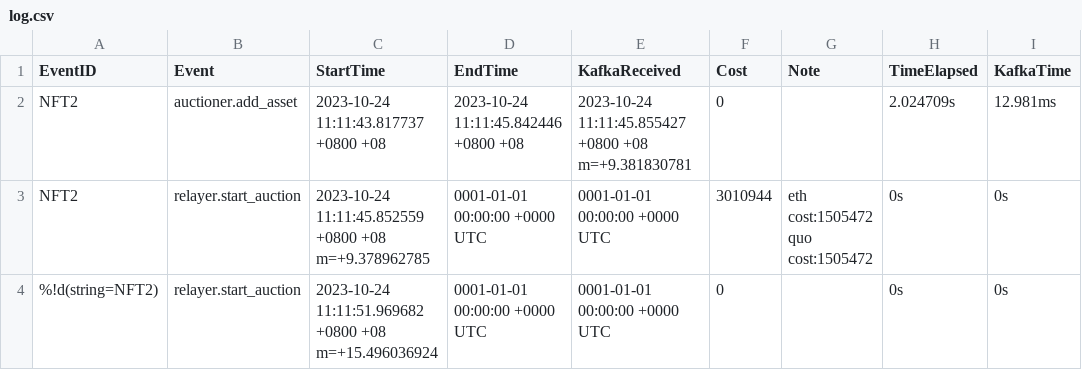
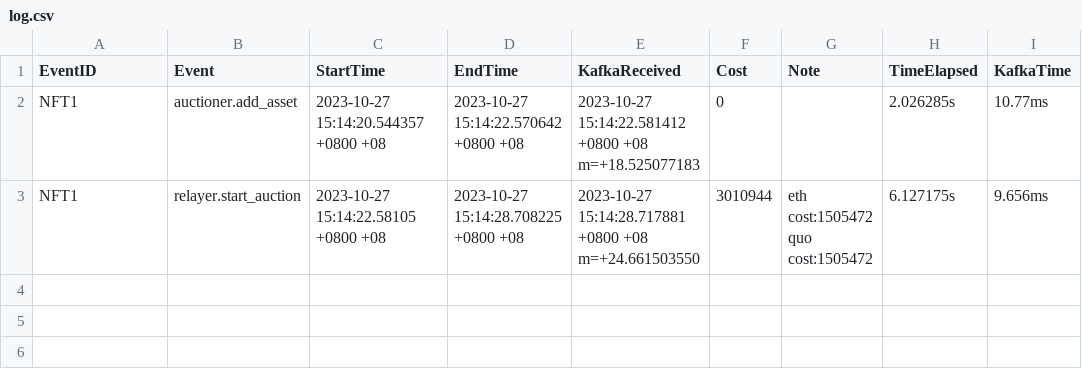
Before and after one commit to Guy1m0/Blockchain-I-O, a CSV file: examples/ecomm/log.csv, drawn as a sheet.

Commit message:
fix new log sys errors & start update other components

```diff
--- a/examples/ecomm/log.csv
+++ b/examples/ecomm/log.csv
@@ -1,4 +1,3 @@
 EventID,Event,StartTime,EndTime,KafkaReceived,Cost,Note,TimeElapsed,KafkaTime
-NFT2,auctioner.add_asset,2023-10-24 11:11:43.817737 +0800 +08,2023-10-24 11:11:45.842446 +0800 +08,2023-10-24 11:11:45.855427 +0800 +08 m=+9.381830781,0,,2.024709s,12.981ms
-NFT2,relayer.start_auction,2023-10-24 11:11:45.852559 +0800 +08 m=+9.378962785,0001-01-01 00:00:00 +0000 UTC,0001-01-01 00:00:00 +0000 UTC,3010944,eth cost:1505472 quo cost:1505472,0s,0s
-%!d(string=NFT2),relayer.start_auction,2023-10-24 11:11:51.969682 +0800 +08 m=+15.496036924,0001-01-01 00:00:00 +0000 UTC,0001-01-01 00:00:00 +0000 UTC,0,,0s,0s
+NFT1,auctioner.add_asset,2023-10-27 15:14:20.544357 +0800 +08,2023-10-27 15:14:22.570642 +0800 +08,2023-10-27 15:14:22.581412 +0800 +08 m=+18.525077183,0,,2.026285s,10.77ms
+NFT1,relayer.start_auction,2023-10-27 15:14:22.58105 +0800 +08,2023-10-27 15:14:28.708225 +0800 +08,2023-10-27 15:14:28.717881 +0800 +08 m=+24.661503550,3010944,eth cost:1505472 quo cost:1505472,6.127175s,9.656ms
```
Also changed, not shown: 3 other files.
